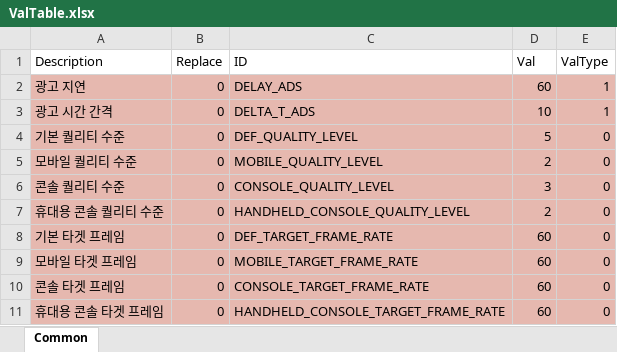
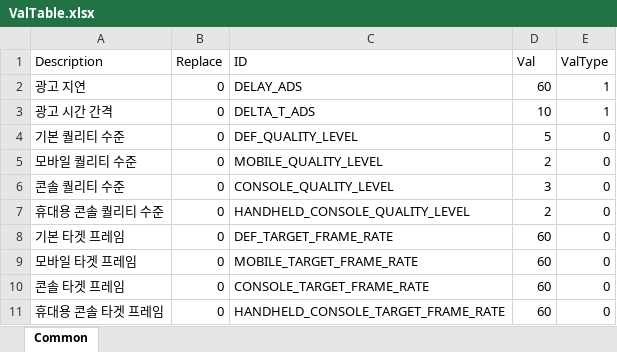
Before and after one commit to devmodle/0300000001.module_unitypackages, an Excel workbook: Templates/Tables/ValueInfo/ValTable.xlsx, sheet Common, drawn as a sheet; values as stored, in another font and other column widths than the file's, no borders; charts and pictures not drawn; the diff names each change by its address in the sheet, - before the commit and + after, or states it on an @@ line.

```diff
--- a/Templates/Tables/ValueInfo/ValTable.xlsx (sheet Common)
+++ b/Templates/Tables/ValueInfo/ValTable.xlsx (sheet Common)
-A2:E11 fill: #E6B8AF
+A2:E11 fill: none
```
Also changed, not shown: Templates/Tables/BlockInfo/BlockInfoTable.xlsx, Templates/Tables/FXInfo/FXInfoTable.xlsx, 13 other files.
